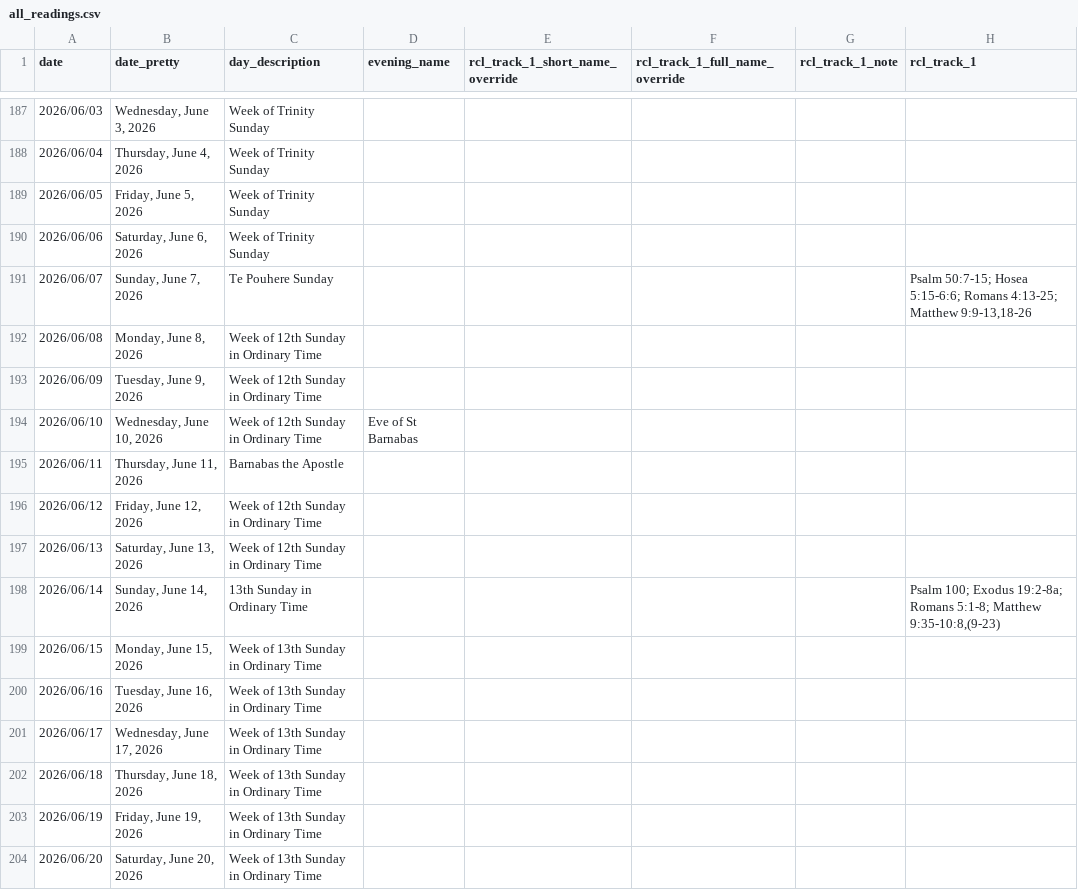
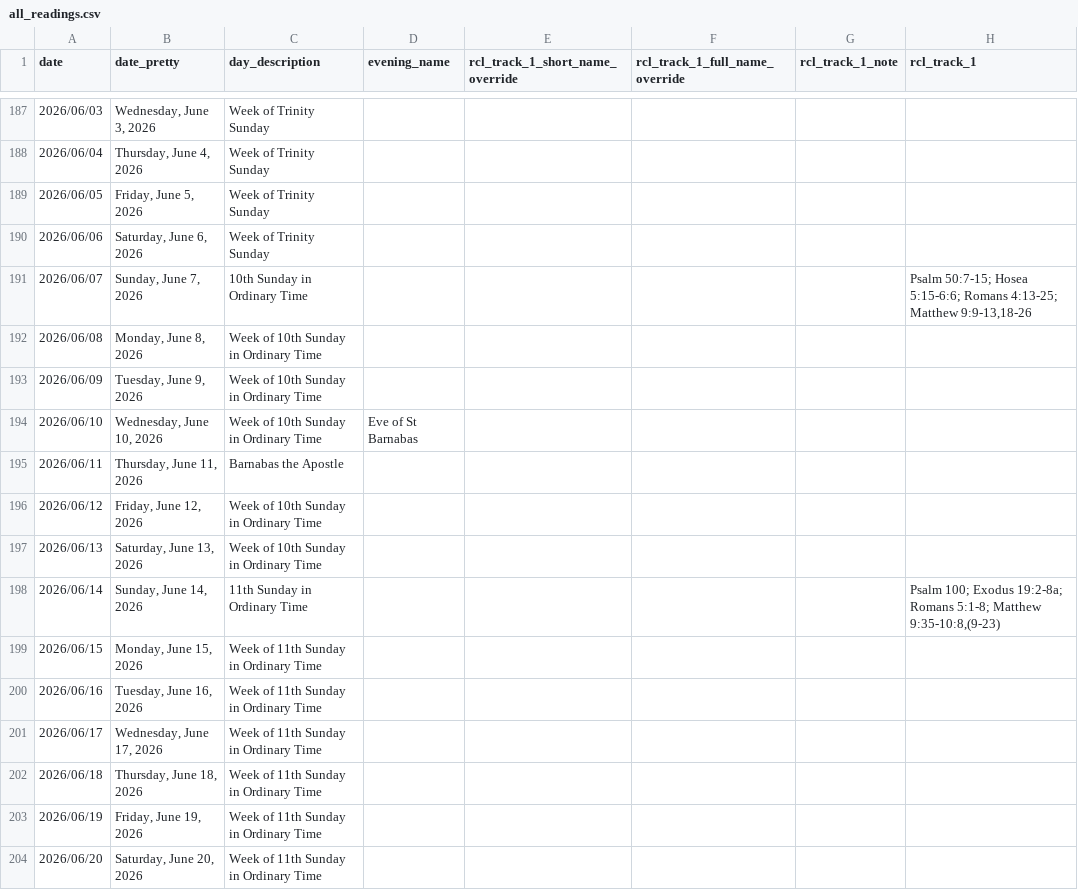
Before and after one commit to isabel-anastasiadis/lectionary, a CSV file: jupyter/input/all_readings.csv, drawn as a sheet; only a part is shown, gaps mark what is left out; the diff covers the shown part only; the diff names each change by its address in the sheet, - before the commit and + after, or states it on an @@ line.

```diff
--- a/jupyter/input/all_readings.csv
+++ b/jupyter/input/all_readings.csv
-C191 (day_description): Te Pouhere Sunday
+C191 (day_description): 10th Sunday in Ordinary Time
-C192:C194 (day_description): Week of 12th Sunday in Ordinary Time
+C192:C194 (day_description): Week of 10th Sunday in Ordinary Time
-C196:C197 (day_description): Week of 12th Sunday in Ordinary Time
+C196:C197 (day_description): Week of 10th Sunday in Ordinary Time
-C198 (day_description): 13th Sunday in Ordinary Time
+C198 (day_description): 11th Sunday in Ordinary Time
-C199:C204 (day_description): Week of 13th Sunday in Ordinary Time
+C199:C204 (day_description): Week of 11th Sunday in Ordinary Time
```
Also changed, not shown: 120 edited cells elsewhere in this file, ReadingsBuilder/ReadingsBuilder/Data/Rules/All Rules.csv, 4 other files.
